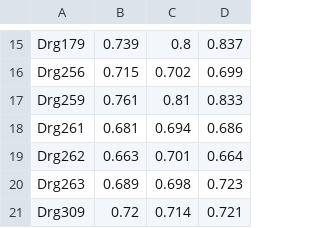
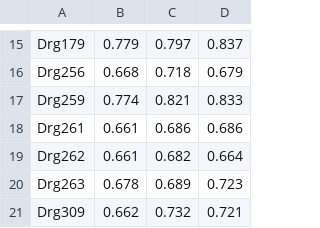
Before and after one commit to yuanborong/transfer_learning, a CSV file: result/analysis_reason/transfer_transitive/GBM/modify_source_middle_target(total_estimators_100)/group_disease_data_by_middle_model_with_all_data.csv, drawn as a sheet; only a part is shown, gaps mark what is left out; the diff covers the shown part only; the diff names each change by its address in the sheet, - before the commit and + after, or states it on an @@ line.

```diff
--- a/result/analysis_reason/transfer_transitive/GBM/modify_source_middle_target(total_estimators_100)/group_disease_data_by_middle_model_with_all_data.csv
+++ b/result/analysis_reason/transfer_transitive/GBM/modify_source_middle_target(total_estimators_100)/group_disease_data_by_middle_model_with_all_data.csv
-B15: 0.739
+B15: 0.779
-C15: 0.8
+C15: 0.797
-B16: 0.715
+B16: 0.668
-C16: 0.702
+C16: 0.718
-D16: 0.699
+D16: 0.679
-B17: 0.761
+B17: 0.774
-C17: 0.81
+C17: 0.821
-B18: 0.681
+B18: 0.661
-C18: 0.694
+C18: 0.686
-B19: 0.663
+B19: 0.661
-C19: 0.701
+C19: 0.682
-B20: 0.689
+B20: 0.678
-C20: 0.698
+C20: 0.689
-B21: 0.72
+B21: 0.662
-C21: 0.714
+C21: 0.732
```
Also changed, not shown: 31 edited cells elsewhere in this file, result/analysis_reason/transfer_transitive/GBM/modify_source_middle_target(total_estimators_100)/group_disease_data_by_source_model_with_all_data.csv, result/analysis_reason/transfer_transitive/GBM/modify_source_middle_target(total_estimators_100)/transfer_transitive_from_all_data_mean.csv.
